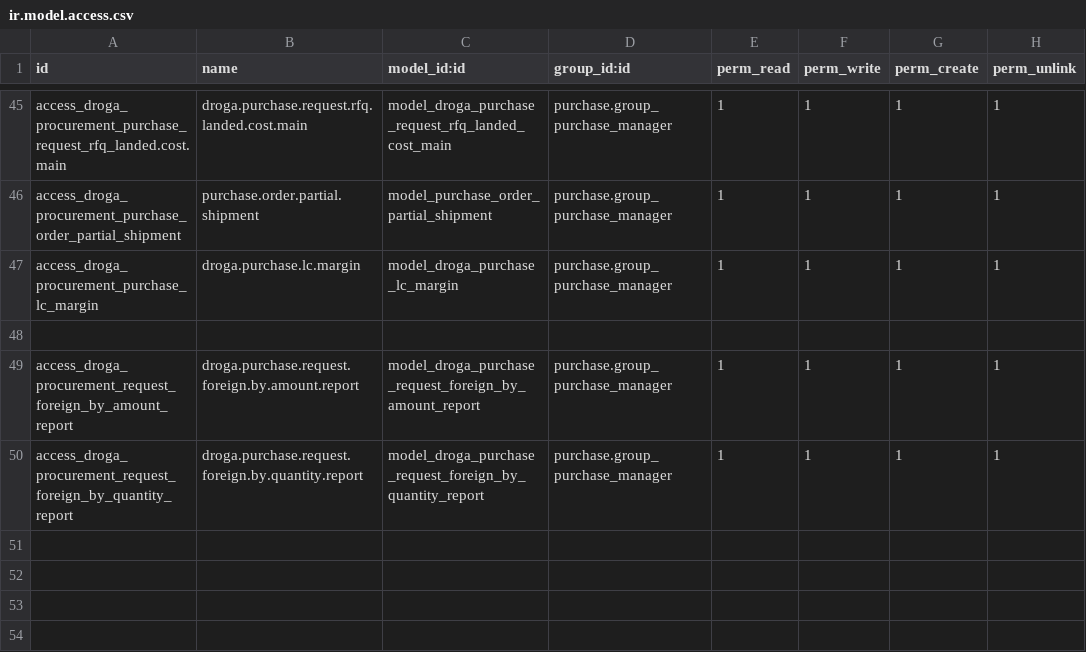
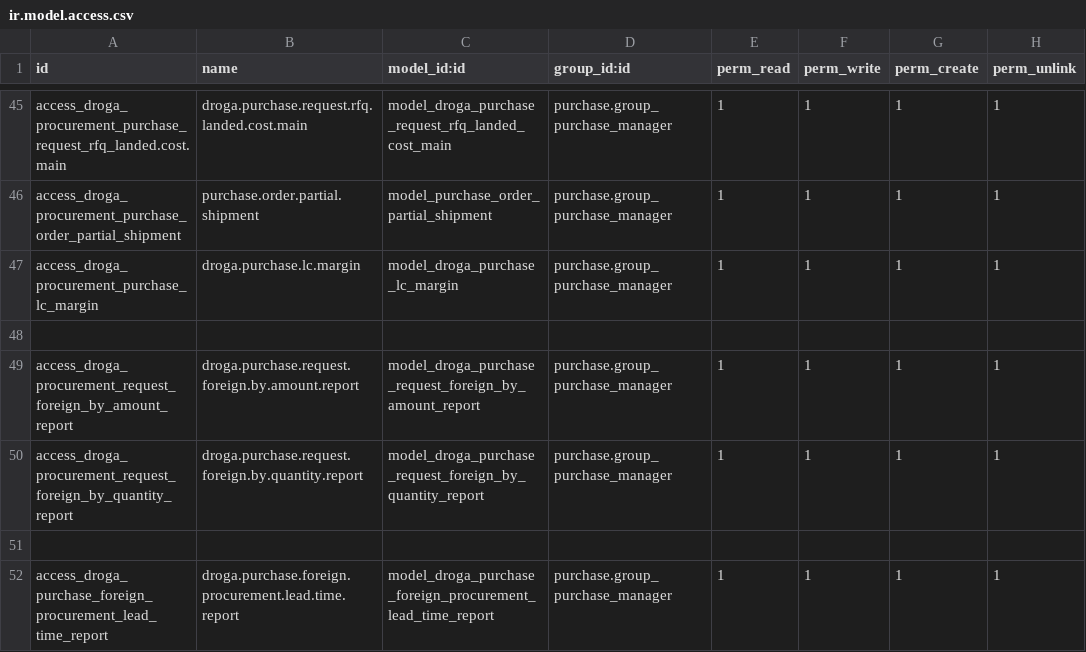
Before and after one commit to phillmona-dev/ecs_erp, a CSV file: droga_procurement/security/ir.model.access.csv, drawn as a sheet; only a part is shown, gaps mark what is left out; the diff names each change by its address in the sheet, - before the commit and + after, or states it on an @@ line.

Commit message:
procurement Lead Time Report

```diff
--- a/droga_procurement/security/ir.model.access.csv
+++ b/droga_procurement/security/ir.model.access.csv
+row 51: (empty)
+row 52: access_droga_purchase_foreign_procurement_lead_time_report | droga.purchase.foreign.procurement.lead.time.report | model_droga_purchase_foreign_procurement_lead_time_report | purchase.group_purchase_manager | 1 | 1 | 1 | 1
```
Also changed, not shown: 5 other files.
